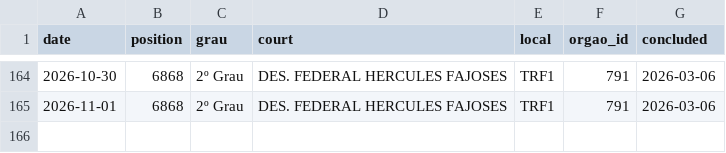
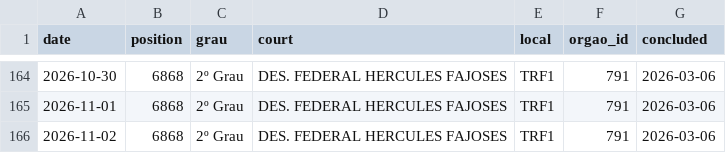
Before and after one commit to thyarles/thyarles, a CSV file: queue/data/SF1.csv, drawn as a sheet; only a part is shown, gaps mark what is left out.

Commit message:
chore(queue): add reading of 2026-11-03

```diff
--- a/queue/data/SF1.csv
+++ b/queue/data/SF1.csv
@@ -165 +165,2 @@ date,position,grau,court,local,orgao_id,concluded
 2026-11-01,6868,2º Grau,DES. FEDERAL HERCULES FAJOSES,TRF1,791,2026-03-06
+2026-11-02,6868,2º Grau,DES. FEDERAL HERCULES FAJOSES,TRF1,791,2026-03-06
```
Also changed, not shown: 1 other file.
